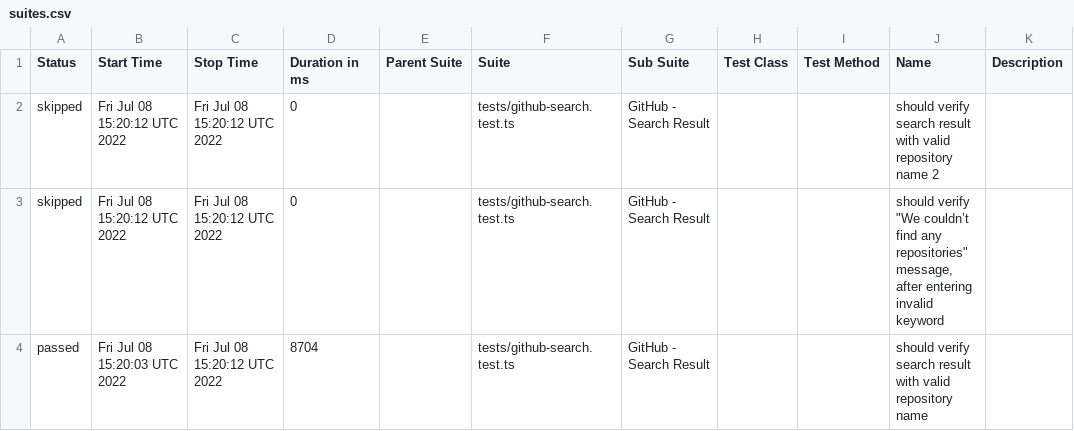
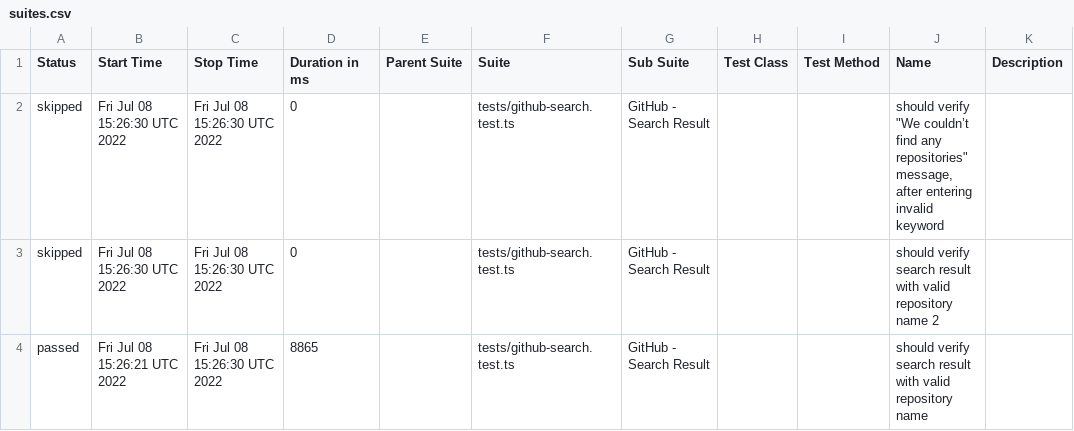
Before and after one commit to anneH/allure-playwright-example, a CSV file: data/suites.csv, drawn as a sheet.

```diff
--- a/data/suites.csv
+++ b/data/suites.csv
@@ -1,4 +1,4 @@
 "Status","Start Time","Stop Time","Duration in ms","Parent Suite","Suite","Sub Suite","Test Class","Test Method","Name","Description"
-"skipped","Fri Jul 08 15:20:12 UTC 2022","Fri Jul 08 15:20:12 UTC 2022","0","","tests/github-search.test.ts","GitHub - Search Result","","","should verify search result with valid repository name 2",""
-"skipped","Fri Jul 08 15:20:12 UTC 2022","Fri Jul 08 15:20:12 UTC 2022","0","","tests/github-search.test.ts","GitHub - Search Result","","","should verify ""We couldn’t find any repositories"" message, after entering invalid keyword",""
-"passed","Fri Jul 08 15:20:03 UTC 2022","Fri Jul 08 15:20:12 UTC 2022","8704","","tests/github-search.test.ts","GitHub - Search Result","","","should verify search result with valid repository name",""
+"skipped","Fri Jul 08 15:26:30 UTC 2022","Fri Jul 08 15:26:30 UTC 2022","0","","tests/github-search.test.ts","GitHub - Search Result","","","should verify ""We couldn’t find any repositories"" message, after entering invalid keyword",""
+"skipped","Fri Jul 08 15:26:30 UTC 2022","Fri Jul 08 15:26:30 UTC 2022","0","","tests/github-search.test.ts","GitHub - Search Result","","","should verify search result with valid repository name 2",""
+"passed","Fri Jul 08 15:26:21 UTC 2022","Fri Jul 08 15:26:30 UTC 2022","8865","","tests/github-search.test.ts","GitHub - Search Result","","","should verify search result with valid repository name",""
```
Also changed, not shown: 25 other files.
